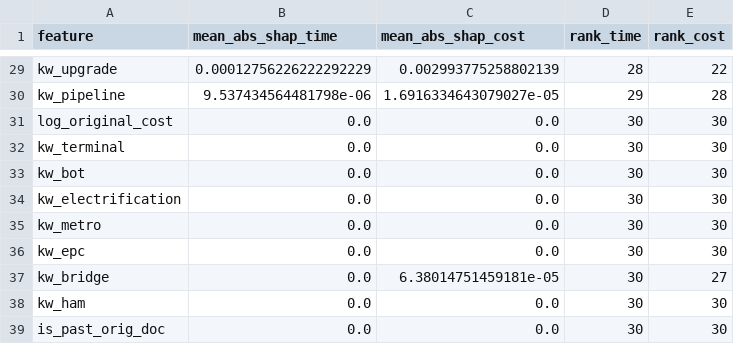
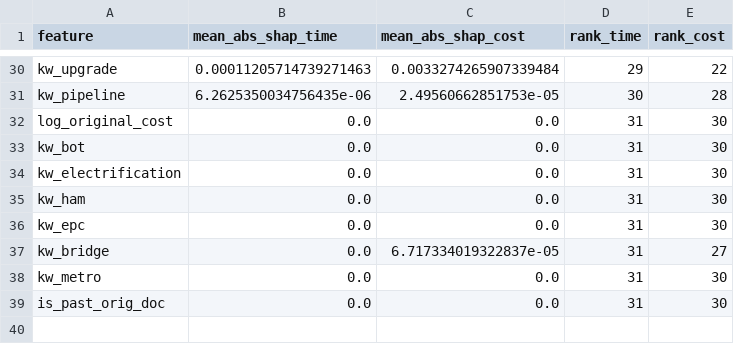
Before and after one commit to gokeeel/paimana-ai, a CSV file: model_data/shap_global.csv, drawn as a sheet; only a part is shown, gaps mark what is left out; removed rows and columns are numbered as before the commit, all else as after; the diff covers the shown part only; the diff names each change by its address in the sheet, - before the commit and + after, or states it on an @@ line.

```diff
--- a/model_data/shap_global.csv
+++ b/model_data/shap_global.csv
-B30 (mean_abs_shap_time): 0.00012756226222292229
+B30 (mean_abs_shap_time): 0.00011205714739271463
-C30 (mean_abs_shap_cost): 0.002993775258802139
+C30 (mean_abs_shap_cost): 0.0033274265907339484
-D30 (rank_time): 28
+D30 (rank_time): 29
-B31 (mean_abs_shap_time): 9.537434564481798e-06
+B31 (mean_abs_shap_time): 6.2625350034756435e-06
-C31 (mean_abs_shap_cost): 1.6916334643079027e-05
+C31 (mean_abs_shap_cost): 2.49560662851753e-05
-D31 (rank_time): 29
+D31 (rank_time): 30
-D32 (rank_time): 30
+D32 (rank_time): 31
-row 32: kw_terminal | 0.0 | 0.0 | 30 | 30
-D33:D39 (rank_time): 30
+D33:D39 (rank_time): 31
-A35 (feature): kw_metro
+A35 (feature): kw_ham
-C37 (mean_abs_shap_cost): 6.38014751459181e-05
+C37 (mean_abs_shap_cost): 6.717334019322837e-05
-A38 (feature): kw_ham
+A38 (feature): kw_metro
```
Also changed, not shown: 3 added rows, 2 removed rows and 57 edited cells elsewhere in this file, model_data/shap_top50.csv, 2 other files.
